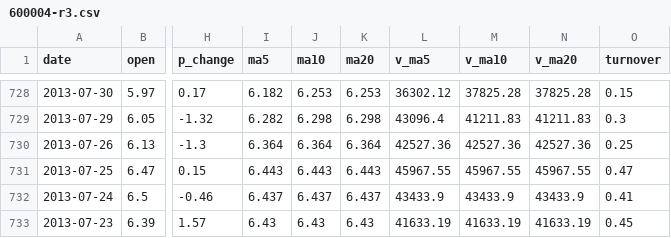
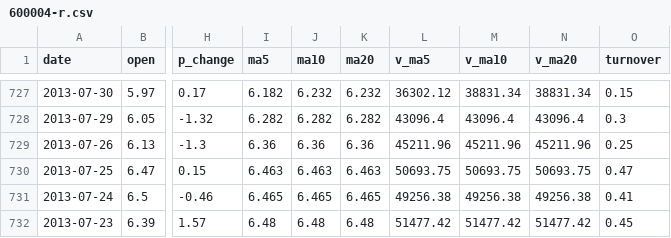
Before and after one commit to SCITLAS/Stellar, a CSV file: Stellar_0.1/data/origin/tushare/sh/600004-r.csv (was Stellar_010/data/origin/tushare/sh/600004-r3.csv), drawn as a sheet; only a part is shown, gaps mark what is left out; addresses are those after the commit; the diff covers the shown part only; the diff names each change by its address in the sheet, - before the commit and + after, or states it on an @@ line.

```diff
--- a/Stellar_010/data/origin/tushare/sh/600004-r3.csv
+++ b/Stellar_0.1/data/origin/tushare/sh/600004-r.csv
-J727 (ma10): 6.253
+J727 (ma10): 6.232
-K727 (ma20): 6.253
+K727 (ma20): 6.232
-M727 (v_ma10): 37825.28
+M727 (v_ma10): 38831.34
-N727 (v_ma20): 37825.28
+N727 (v_ma20): 38831.34
-J728 (ma10): 6.298
+J728 (ma10): 6.282
-K728 (ma20): 6.298
+K728 (ma20): 6.282
-M728 (v_ma10): 41211.83
+M728 (v_ma10): 43096.4
-N728 (v_ma20): 41211.83
+N728 (v_ma20): 43096.4
-I729 (ma5): 6.364
+I729 (ma5): 6.36
-J729 (ma10): 6.364
+J729 (ma10): 6.36
-K729 (ma20): 6.364
+K729 (ma20): 6.36
-L729 (v_ma5): 42527.36
+L729 (v_ma5): 45211.96
-M729 (v_ma10): 42527.36
+M729 (v_ma10): 45211.96
-N729 (v_ma20): 42527.36
+N729 (v_ma20): 45211.96
-I730 (ma5): 6.443
+I730 (ma5): 6.463
-J730 (ma10): 6.443
+J730 (ma10): 6.463
-K730 (ma20): 6.443
+K730 (ma20): 6.463
-L730 (v_ma5): 45967.55
+L730 (v_ma5): 50693.75
-M730 (v_ma10): 45967.55
+M730 (v_ma10): 50693.75
-N730 (v_ma20): 45967.55
+N730 (v_ma20): 50693.75
-I731 (ma5): 6.437
+I731 (ma5): 6.465
-J731 (ma10): 6.437
+J731 (ma10): 6.465
-K731 (ma20): 6.437
+K731 (ma20): 6.465
-L731 (v_ma5): 43433.9
+L731 (v_ma5): 49256.38
-M731 (v_ma10): 43433.9
+M731 (v_ma10): 49256.38
-N731 (v_ma20): 43433.9
+N731 (v_ma20): 49256.38
-I732 (ma5): 6.43
+I732 (ma5): 6.48
-J732 (ma10): 6.43
+J732 (ma10): 6.48
-K732 (ma20): 6.43
+K732 (ma20): 6.48
-L732 (v_ma5): 41633.19
+L732 (v_ma5): 51477.42
-M732 (v_ma10): 41633.19
+M732 (v_ma10): 51477.42
-N732 (v_ma20): 41633.19
+N732 (v_ma20): 51477.42
```
Also changed, not shown: 2 removed rows and 32 edited cells elsewhere in this file, 19 other files.
